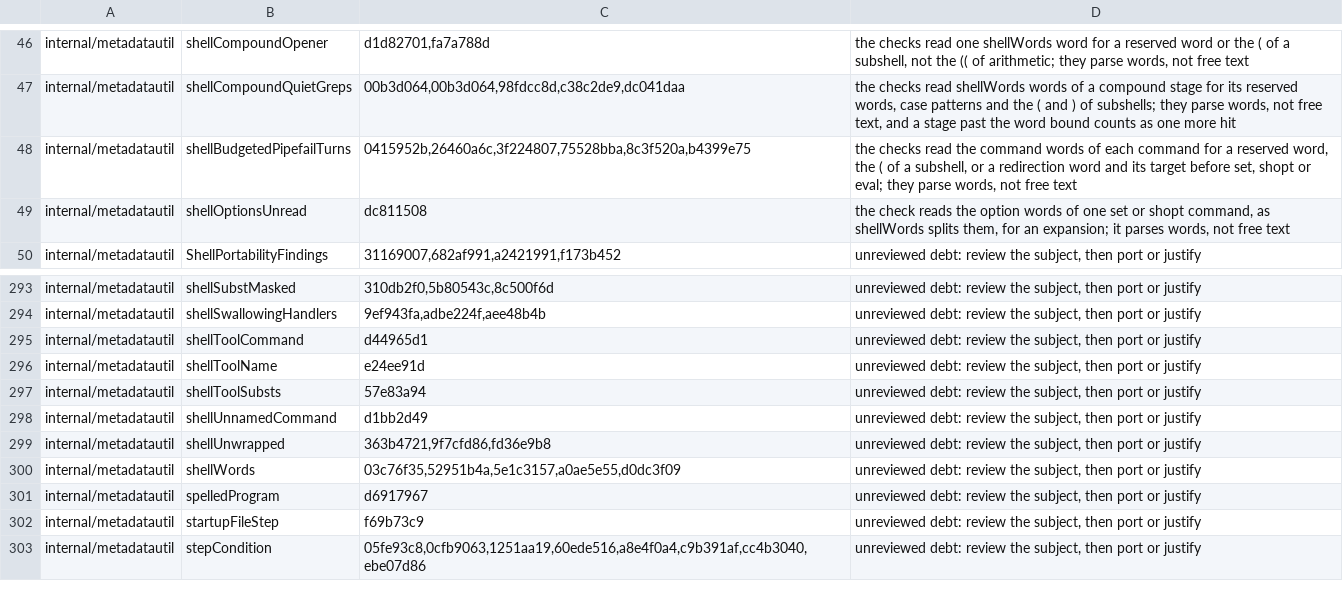
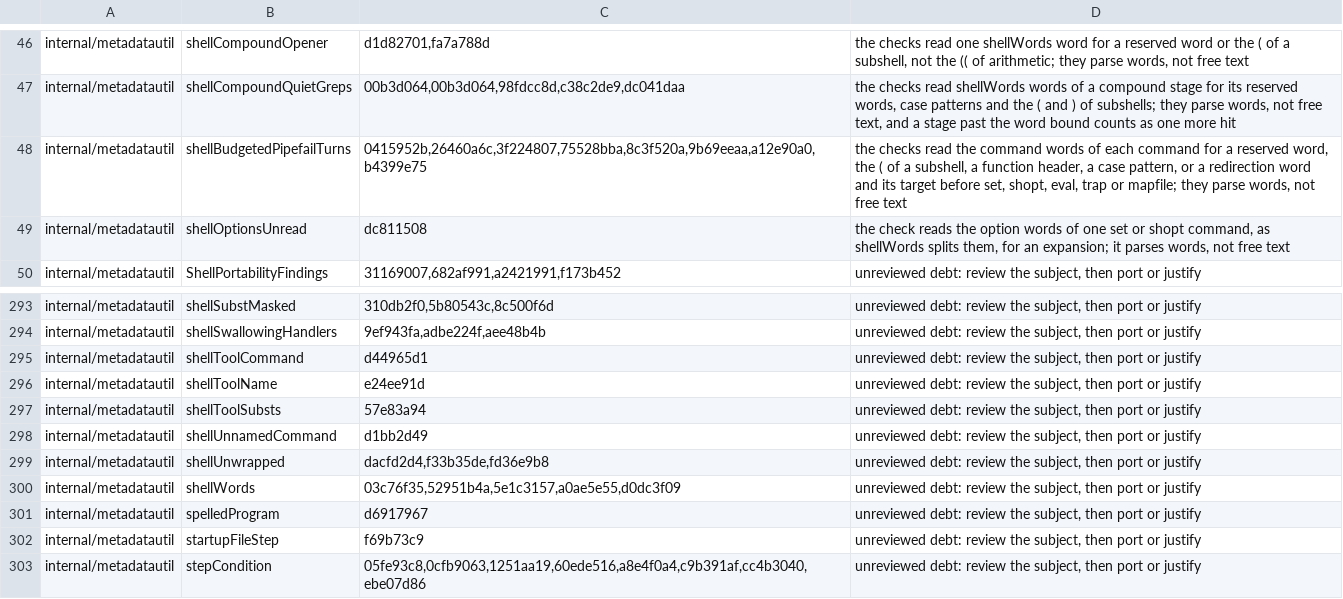
Before and after one commit to omkhar/workcell, a TSV file: policy/validator-anchoring-baseline.tsv, drawn as a sheet; only a part is shown, gaps mark what is left out.

```diff
--- a/policy/validator-anchoring-baseline.tsv
+++ b/policy/validator-anchoring-baseline.tsv
@@ -47,3 +47,3 @@ internal/metadatautil	shellCompoundOpener	d1d82701,fa7a788d	the checks read one
 internal/metadatautil	shellCompoundQuietGreps	00b3d064,00b3d064,98fdcc8d,c38c2de9,dc041daa	the checks read shellWords words of a compound stage for its reserved words, case patterns and the ( and ) of subshells; they parse words, not free text, and a stage past the word bound counts as one more hit
-internal/metadatautil	shellBudgetedPipefailTurns	0415952b,26460a6c,3f224807,75528bba,8c3f520a,b4399e75	the checks read the command words of each command for a reserved word, the ( of a subshell, or a redirection word and its target before set, shopt or eval; they parse words, not free text
+internal/metadatautil	shellBudgetedPipefailTurns	0415952b,26460a6c,3f224807,75528bba,8c3f520a,9b69eeaa,a12e90a0,b4399e75	the checks read the command words of each command for a reserved word, the ( of a subshell, a function header, a case pattern, or a redirection word and its target before set, shopt, eval, trap or mapfile; they parse words, not free text
 internal/metadatautil	shellOptionsUnread	dc811508	the check reads the option words of one set or shopt command, as shellWords splits them, for an expansion; it parses words, not free text
@@ -298,3 +298,3 @@ internal/metadatautil	shellToolSubsts	57e83a94	unreviewed debt: review the subje
 internal/metadatautil	shellUnnamedCommand	d1bb2d49	unreviewed debt: review the subject, then port or justify
-internal/metadatautil	shellUnwrapped	363b4721,9f7cfd86,fd36e9b8	unreviewed debt: review the subject, then port or justify
+internal/metadatautil	shellUnwrapped	dacfd2d4,f33b35de,fd36e9b8	unreviewed debt: review the subject, then port or justify
 internal/metadatautil	shellWords	03c76f35,52951b4a,5e1c3157,a0ae5e55,d0dc3f09	unreviewed debt: review the subject, then port or justify
```
Also changed, not shown: 2 other files.
